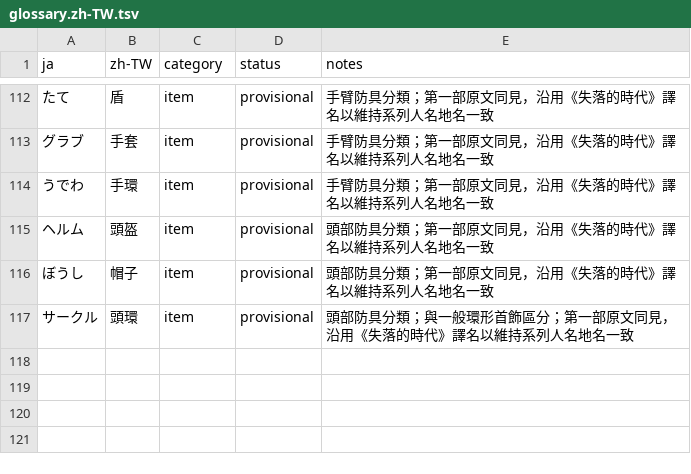
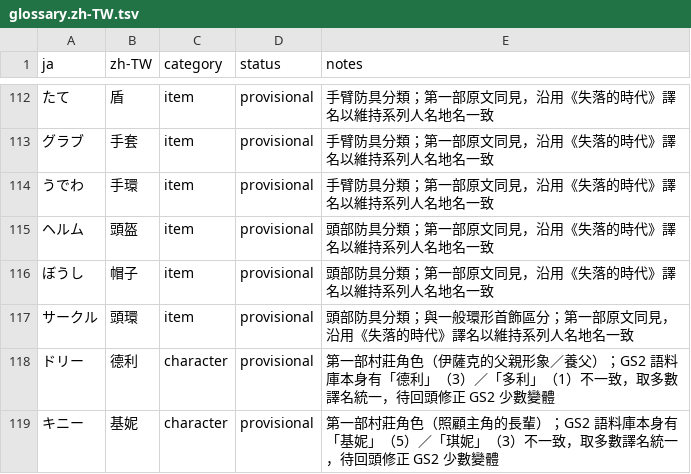
Before and after one commit to JohnnySun/project-atlantis, a TSV file: games/golden-sun-the-broken-seal/translations/glossary.zh-TW.tsv, drawn as a sheet; only a part is shown, gaps mark what is left out; the diff names each change by its address in the sheet, - before the commit and + after, or states it on an @@ line.

```diff
--- a/games/golden-sun-the-broken-seal/translations/glossary.zh-TW.tsv
+++ b/games/golden-sun-the-broken-seal/translations/glossary.zh-TW.tsv
+row 118: ドリー | 德利 | character | provisional | 第一部村莊角色（伊薩克的父親形象／養父）；GS2 語料庫本身有「德利」（3）／「多利」（1）不一致，取多數譯名統一，待回頭修正 GS2 少數變體
+row 119: キニー | 基妮 | character | provisional | 第一部村莊角色（照顧主角的長輩）；GS2 語料庫本身有「基妮」（5）／「琪妮」（3）不一致，取多數譯名統一，待回頭修正 GS2 少數變體
```
Also changed, not shown: games/golden-sun-the-lost-age/translations/glossary.zh-TW.tsv, 2 other files.
